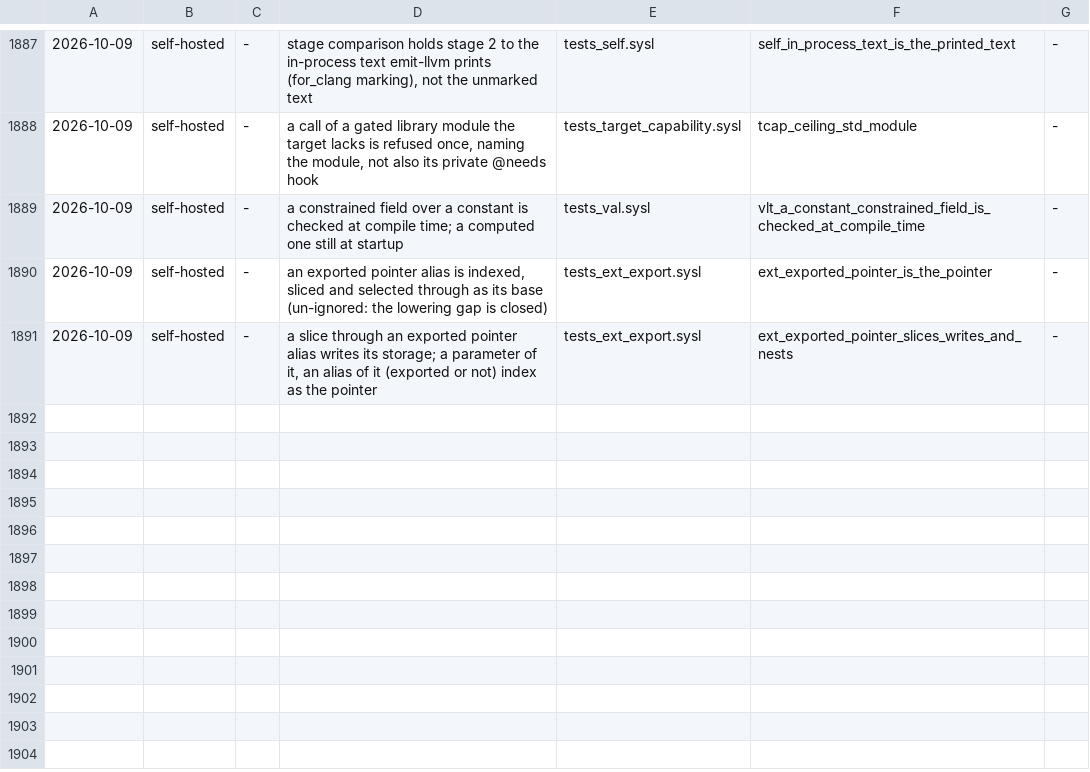
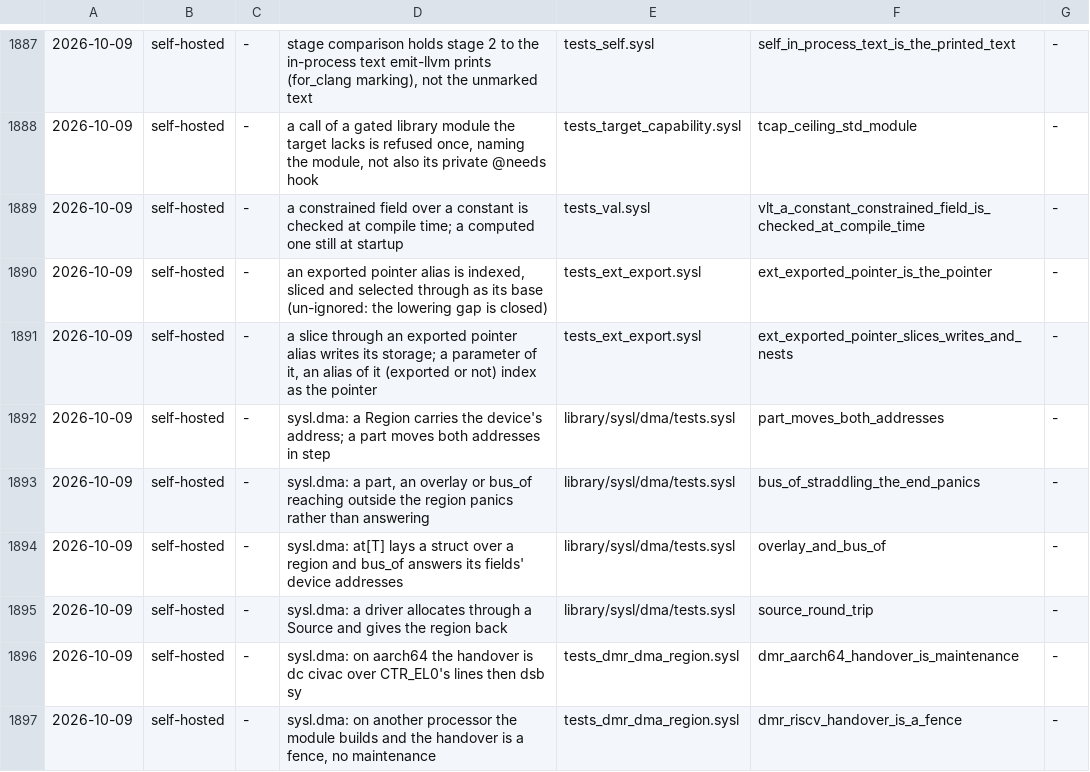
Before and after one commit to sysl-lang/sysl, a TSV file: scripts/fix_tests.tsv, drawn as a sheet; only a part is shown, gaps mark what is left out.

```diff
--- a/scripts/fix_tests.tsv
+++ b/scripts/fix_tests.tsv
@@ -1891 +1891,7 @@
 2026-10-09	self-hosted	-	a slice through an exported pointer alias writes its storage; a parameter of it, an alias of it (exported or not) index as the pointer	tests_ext_export.sysl	ext_exported_pointer_slices_writes_and_nests	-
+2026-10-09	self-hosted	-	sysl.dma: a Region carries the device's address; a part moves both addresses in step	library/sysl/dma/tests.sysl	part_moves_both_addresses	-
+2026-10-09	self-hosted	-	sysl.dma: a part, an overlay or bus_of reaching outside the region panics rather than answering	library/sysl/dma/tests.sysl	bus_of_straddling_the_end_panics	-
+2026-10-09	self-hosted	-	sysl.dma: at[T] lays a struct over a region and bus_of answers its fields' device addresses	library/sysl/dma/tests.sysl	overlay_and_bus_of	-
+2026-10-09	self-hosted	-	sysl.dma: a driver allocates through a Source and gives the region back	library/sysl/dma/tests.sysl	source_round_trip	-
+2026-10-09	self-hosted	-	sysl.dma: on aarch64 the handover is dc civac over CTR_EL0's lines then dsb sy	tests_dmr_dma_region.sysl	dmr_aarch64_handover_is_maintenance	-
+2026-10-09	self-hosted	-	sysl.dma: on another processor the module builds and the handover is a fence, no maintenance	tests_dmr_dma_region.sysl	dmr_riscv_handover_is_a_fence	-
```
Also changed, not shown: 8 other files.
